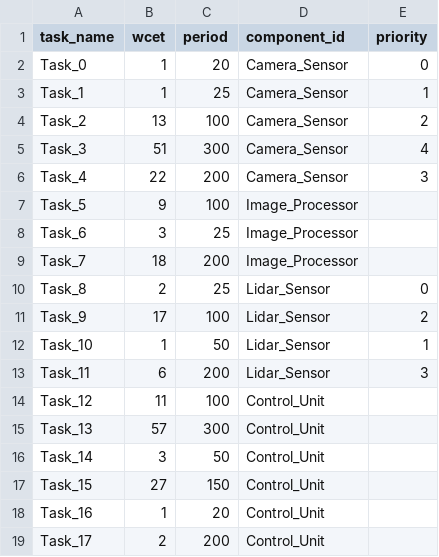
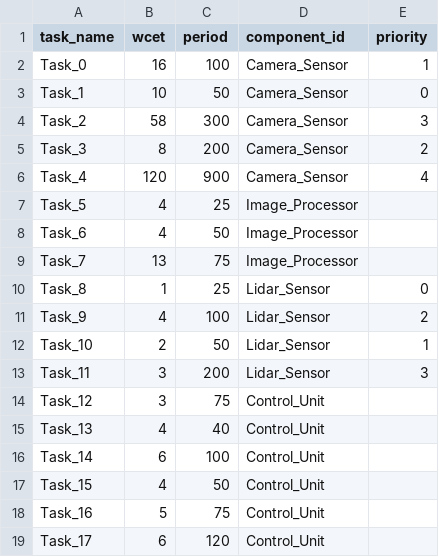
Before and after one commit to Anshjyot/02225Project, a CSV file: test_cases/3-medium-test-case/tasks.csv, drawn as a sheet.

```diff
--- a/test_cases/3-medium-test-case/tasks.csv
+++ b/test_cases/3-medium-test-case/tasks.csv
@@ -1,19 +1,19 @@
 task_name,wcet,period,component_id,priority
-Task_0,1,20,Camera_Sensor,0
-Task_1,1,25,Camera_Sensor,1
-Task_2,13,100,Camera_Sensor,2
-Task_3,51,300,Camera_Sensor,4
-Task_4,22,200,Camera_Sensor,3
-Task_5,9,100,Image_Processor,
-Task_6,3,25,Image_Processor,
-Task_7,18,200,Image_Processor,
-Task_8,2,25,Lidar_Sensor,0
-Task_9,17,100,Lidar_Sensor,2
-Task_10,1,50,Lidar_Sensor,1
-Task_11,6,200,Lidar_Sensor,3
-Task_12,11,100,Control_Unit,
-Task_13,57,300,Control_Unit,
-Task_14,3,50,Control_Unit,
-Task_15,27,150,Control_Unit,
-Task_16,1,20,Control_Unit,
-Task_17,2,200,Control_Unit,
+Task_0,16,100,Camera_Sensor,1
+Task_1,10,50,Camera_Sensor,0
+Task_2,58,300,Camera_Sensor,3
+Task_3,8,200,Camera_Sensor,2
+Task_4,120,900,Camera_Sensor,4
+Task_5,4,25,Image_Processor,
+Task_6,4,50,Image_Processor,
+Task_7,13,75,Image_Processor,
+Task_8,1,25,Lidar_Sensor,0
+Task_9,4,100,Lidar_Sensor,2
+Task_10,2,50,Lidar_Sensor,1
+Task_11,3,200,Lidar_Sensor,3
+Task_12,3,75,Control_Unit,
+Task_13,4,40,Control_Unit,
+Task_14,6,100,Control_Unit,
+Task_15,4,50,Control_Unit,
+Task_16,5,75,Control_Unit,
+Task_17,6,120,Control_Unit,
```
Also changed, not shown: test_cases/2-small-test-case/tasks.csv, test_cases/4-large-test-case/tasks.csv, 22 other files.
